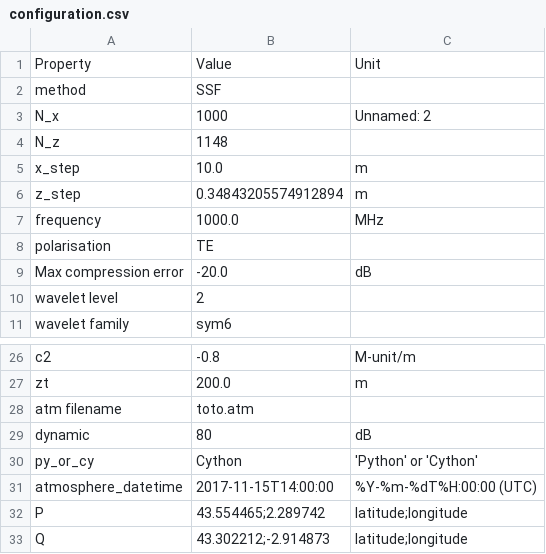
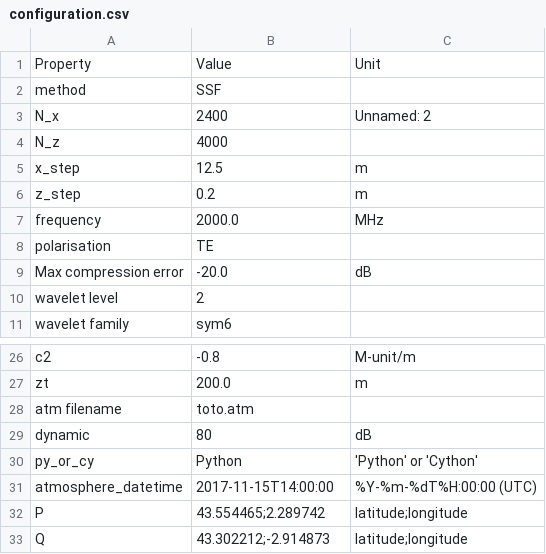
Before and after one commit to remi-douvenot/ssw-2d, a CSV file: propagation/inputs/configuration.csv, drawn as a sheet; only a part is shown, gaps mark what is left out.

```diff
--- a/propagation/inputs/configuration.csv
+++ b/propagation/inputs/configuration.csv
@@ -2,7 +2,7 @@ Property,Value,Unit
 method,SSF,
-N_x,1000,Unnamed: 2
-N_z,1148,
-x_step,10.0,m
-z_step,0.34843205574912894,m
-frequency,1000.0,MHz
+N_x,2400,Unnamed: 2
+N_z,4000,
+x_step,12.5,m
+z_step,0.2,m
+frequency,2000.0,MHz
 polarisation,TE,
@@ -29,3 +29,3 @@ atm filename,toto.atm,
 dynamic,80,dB
-py_or_cy,Cython,'Python' or 'Cython'
+py_or_cy,Python,'Python' or 'Cython'
 atmosphere_datetime,2017-11-15T14:00:00,%Y-%m-%dT%H:00:00 (UTC)
```
Also changed, not shown: propagation/outputs/configuration.csv, terrain/inputs/conf_terrain.csv, 4 other files.
